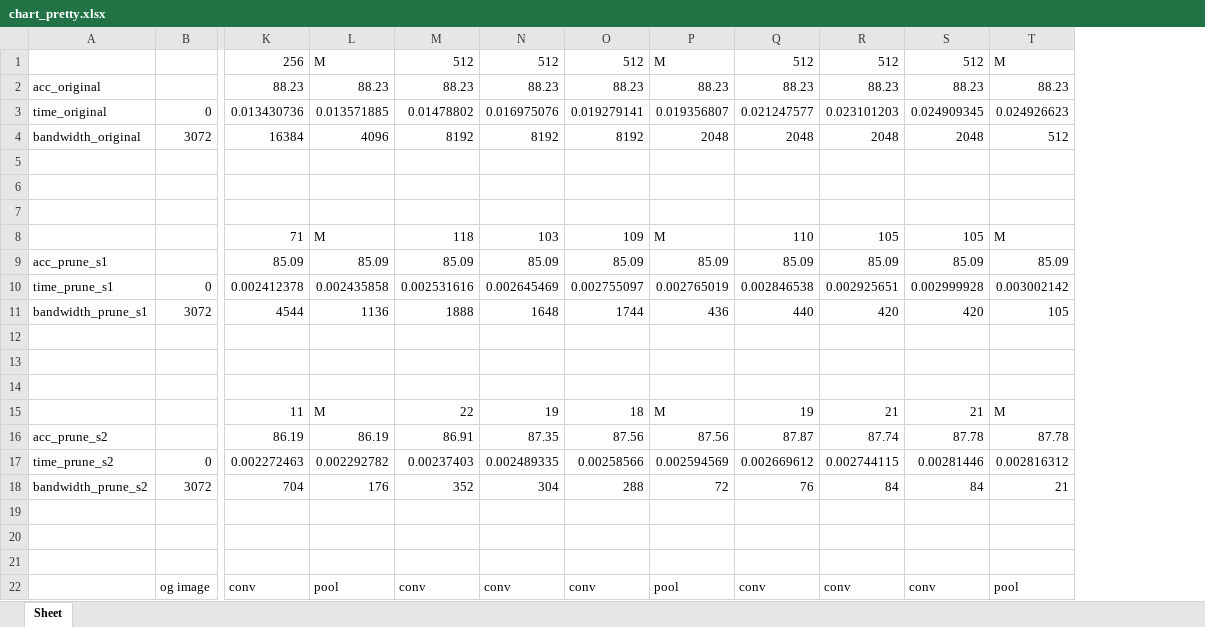
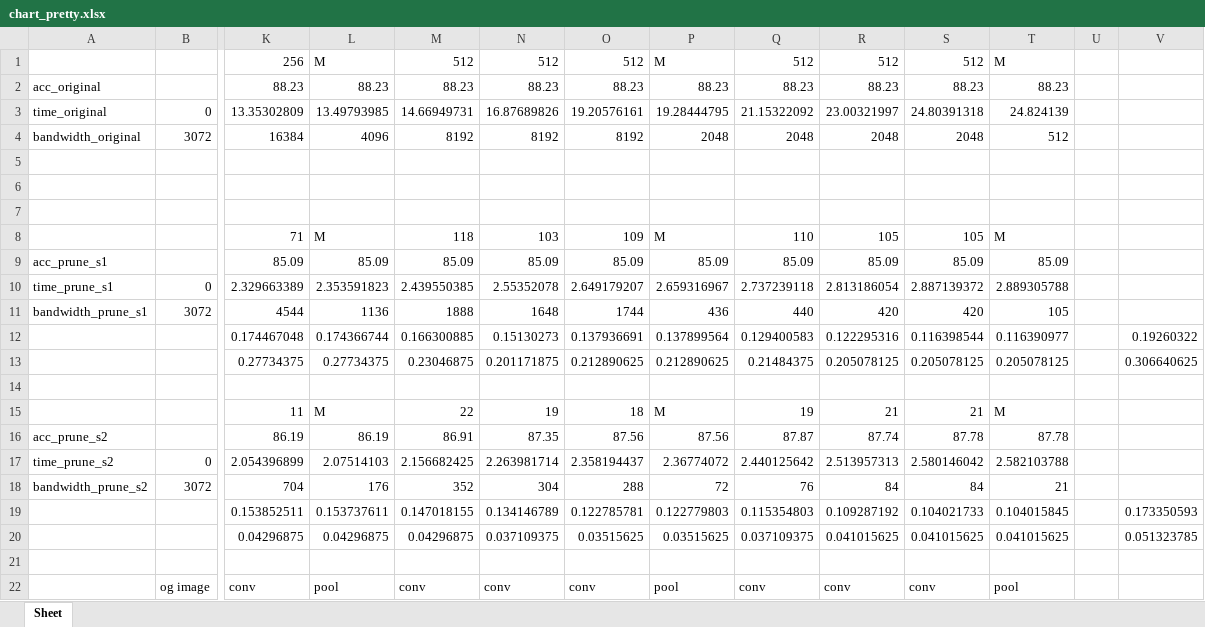
Before and after one commit to hou-yz/pytorch-pruning-2step, an Excel workbook: chart_pretty.xlsx, sheet Sheet, drawn as a sheet; only a part is shown, gaps mark what is left out; values as stored, in another font and other column widths than the file's, no borders; charts and pictures not drawn; removed rows and columns are numbered as before the commit, all else as after; rows hold the shown columns only; the diff names each change by its address in the sheet, - before the commit and + after, or states it on an @@ line.

Commit message:
time scale update: s -> ms

```diff
--- a/chart_pretty.xlsx (sheet Sheet)
+++ b/chart_pretty.xlsx (sheet Sheet)
+column U, empty
+column V, rows 12-13: 0.19260322 | 0.306640625; rows 19-20: 0.173350593 | 0.051323785
-row 3: time_original | 0 | 0.013430736 | 0.013571885 | 0.01478802 | 0.016975076 | 0.019279141 | 0.019356807 | 0.021247577 | 0.023101203 | 0.024909345 | 0.024926623
+row 3: time_original | 0 | 13.35302809 | 13.49793985 | 14.66949731 | 16.87689826 | 19.20576161 | 19.28444795 | 21.15322092 | 23.00321997 | 24.80391318 | 24.824139
-row 10: time_prune_s1 | 0 | 0.002412378 | 0.002435858 | 0.002531616 | 0.002645469 | 0.002755097 | 0.002765019 | 0.002846538 | 0.002925651 | 0.002999928 | 0.003002142
+row 10: time_prune_s1 | 0 | 2.329663389 | 2.353591823 | 2.439550385 | 2.55352078 | 2.649179207 | 2.659316967 | 2.737239118 | 2.813186054 | 2.887139372 | 2.889305788
-row 12: (empty)
+row 12:  |  | 0.174467048 | 0.174366744 | 0.166300885 | 0.15130273 | 0.137936691 | 0.137899564 | 0.129400583 | 0.122295316 | 0.116398544 | 0.116390977 |  | 0.19260322
-row 13: (empty)
+row 13:  |  | 0.27734375 | 0.27734375 | 0.23046875 | 0.201171875 | 0.212890625 | 0.212890625 | 0.21484375 | 0.205078125 | 0.205078125 | 0.205078125 |  | 0.306640625
-row 17: time_prune_s2 | 0 | 0.002272463 | 0.002292782 | 0.00237403 | 0.002489335 | 0.00258566 | 0.002594569 | 0.002669612 | 0.002744115 | 0.00281446 | 0.002816312
+row 17: time_prune_s2 | 0 | 2.054396899 | 2.07514103 | 2.156682425 | 2.263981714 | 2.358194437 | 2.36774072 | 2.440125642 | 2.513957313 | 2.580146042 | 2.582103788
-row 19: (empty)
+row 19:  |  | 0.153852511 | 0.153737611 | 0.147018155 | 0.134146789 | 0.122785781 | 0.122779803 | 0.115354803 | 0.109287192 | 0.104021733 | 0.104015845 |  | 0.173350593
-row 20: (empty)
+row 20:  |  | 0.04296875 | 0.04296875 | 0.04296875 | 0.037109375 | 0.03515625 | 0.03515625 | 0.037109375 | 0.041015625 | 0.041015625 | 0.041015625 |  | 0.051323785
```
Also changed, not shown: charts or pictures, chart.xlsx, 5 other files.
